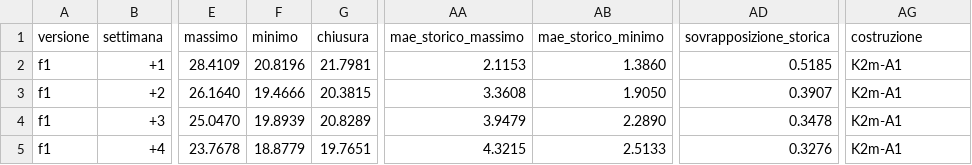
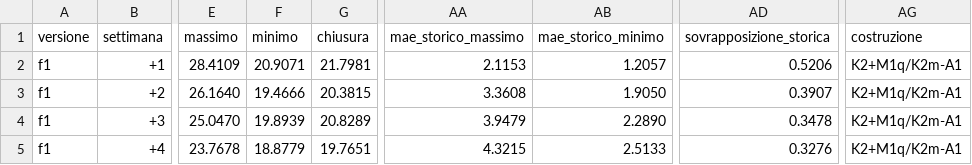
Before and after one commit to sqsw5ryvdh-netizen/vix-weekly-forecast, a CSV file: reports/previsione/tabella_2026-11-06.csv, drawn as a sheet; only a part is shown, gaps mark what is left out; the diff names each change by its address in the sheet, - before the commit and + after, or states it on an @@ line.

```diff
--- a/reports/previsione/tabella_2026-11-06.csv
+++ b/reports/previsione/tabella_2026-11-06.csv
-F2 (minimo): 20.8196
+F2 (minimo): 20.9071
-AB2 (mae_storico_minimo): 1.3860
+AB2 (mae_storico_minimo): 1.2057
-AD2 (sovrapposizione_storica): 0.5185
+AD2 (sovrapposizione_storica): 0.5206
-AG2:AG5 (costruzione): K2m-A1
+AG2:AG5 (costruzione): K2+M1q/K2m-A1
```
Also changed, not shown: reports/previsione/confronto_2026-11-06.csv, reports/registro_previsioni.csv, 7 other files.
